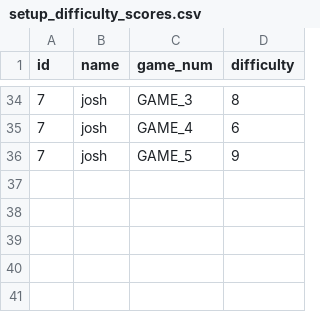
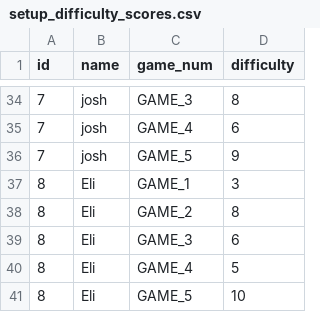
Before and after one commit to adityaarunsinghal/temporal-goals-in-games, a CSV file: human_data/setup_difficulty_scores.csv, drawn as a sheet; only a part is shown, gaps mark what is left out; the diff names each change by its address in the sheet, - before the commit and + after, or states it on an @@ line.

Commit message:
got eli scores

```diff
--- a/human_data/setup_difficulty_scores.csv
+++ b/human_data/setup_difficulty_scores.csv
+row 37: 8 | Eli | GAME_1 | 3
+row 38: 8 | Eli | GAME_2 | 8
+row 39: 8 | Eli | GAME_3 | 6
+row 40: 8 | Eli | GAME_4 | 5
+row 41: 8 | Eli | GAME_5 | 10
```
Also changed, not shown: human_data/play_difficulty_scores.csv, 6 other files.
